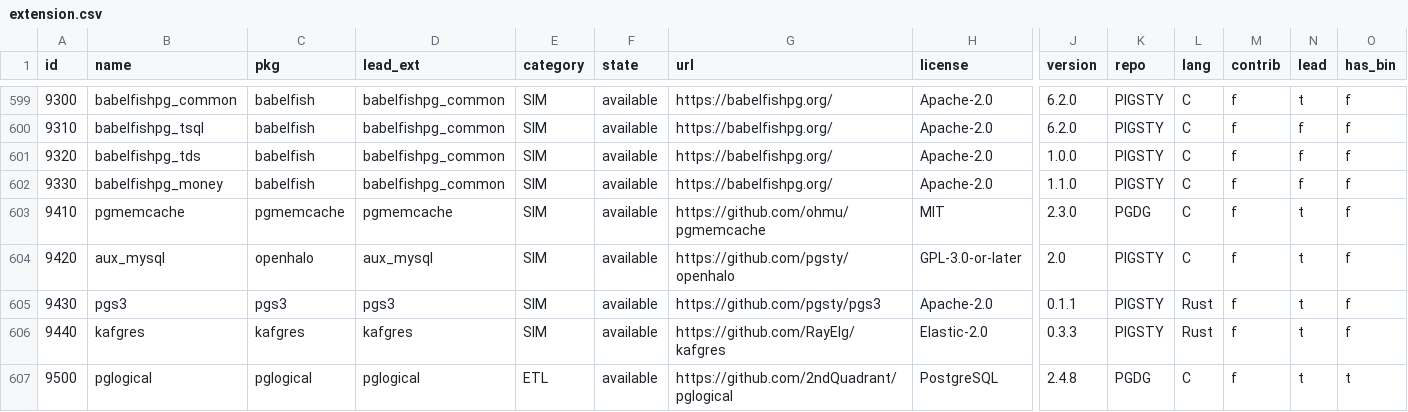
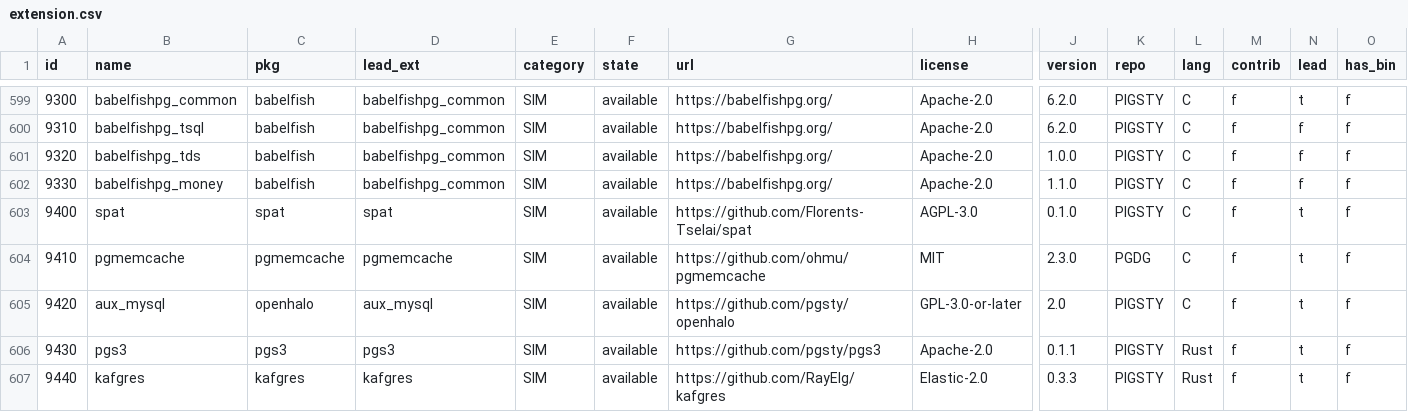
Before and after one commit to pgsty/pgext, a CSV file: db/extension.csv, drawn as a sheet; only a part is shown, gaps mark what is left out; the shorter side is filled out with more unchanged rows; rows hold the shown columns only; the diff names each change by its address in the sheet, - before the commit and + after, or states it on an @@ line.

Commit message:
update spat package metadata

```diff
--- a/db/extension.csv
+++ b/db/extension.csv
+row 603: 9400 | spat | spat | spat | SIM | available | https://github.com/Florents-Tselai/spat | AGPL-3.0 | 0.1.0 | PIGSTY | C | f | t | f
```
Also changed, not shown: 1 other file.
